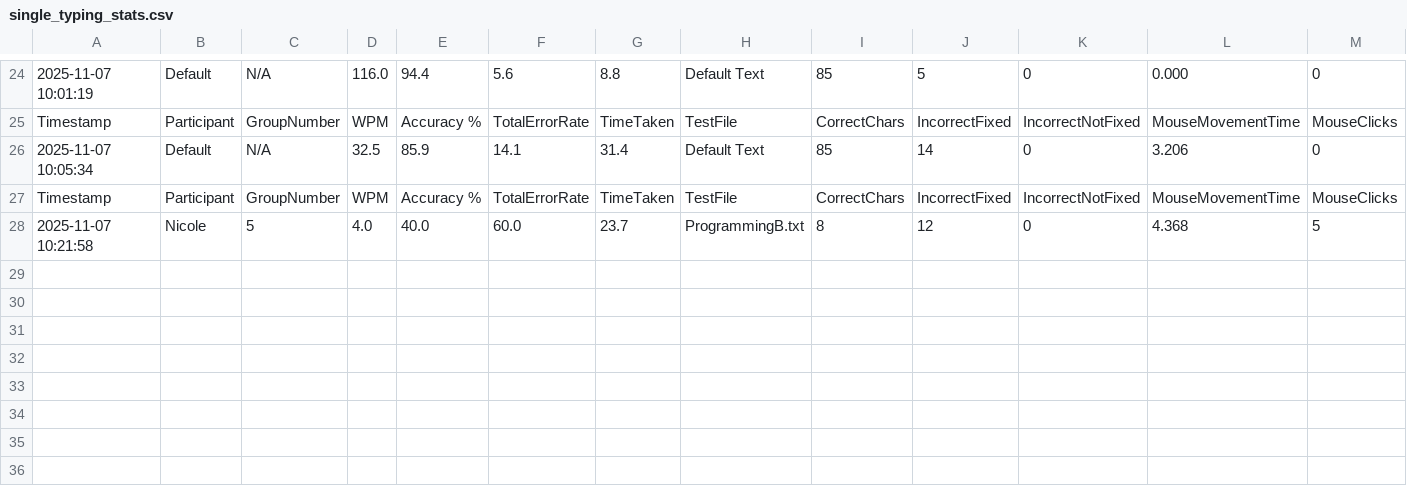
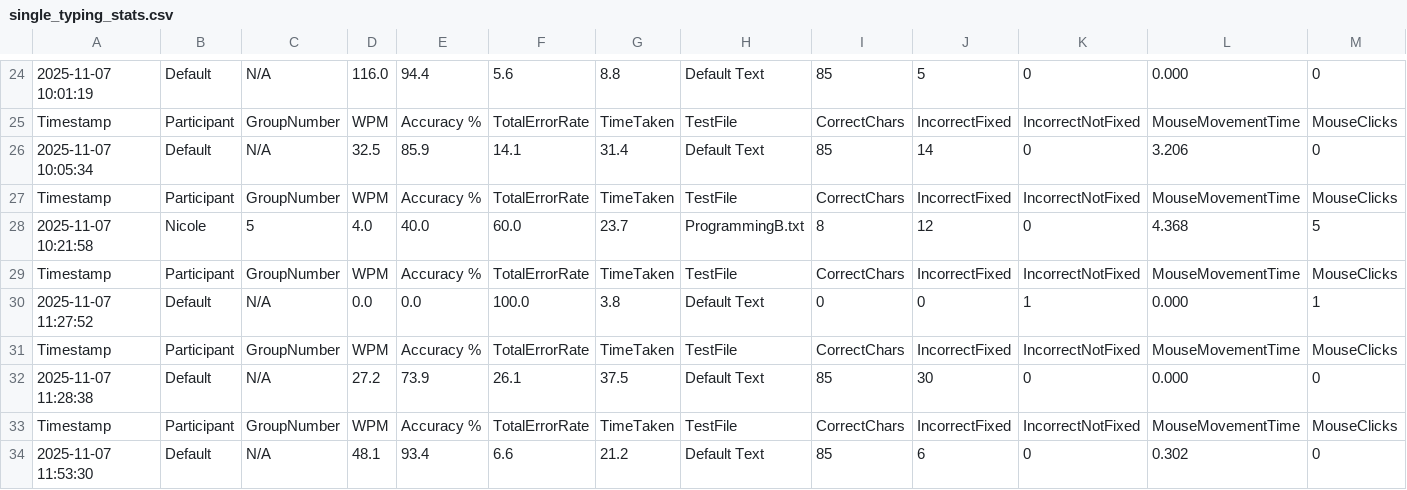
Before and after one commit to chris-asturiano/typing-test, a CSV file: single_typing_stats.csv, drawn as a sheet; only a part is shown, gaps mark what is left out; rows hold the shown columns only; the diff names each change by its address in the sheet, - before the commit and + after, or states it on an @@ line.

```diff
--- a/single_typing_stats.csv
+++ b/single_typing_stats.csv
+row 29: Timestamp | Participant | GroupNumber | WPM | Accuracy % | TotalErrorRate | TimeTaken | TestFile | CorrectChars | IncorrectFixed | IncorrectNotFixed | MouseMovementTime | MouseClicks
+row 30: 2025-11-07 11:27:52 | Default | N/A | 0.0 | 0.0 | 100.0 | 3.8 | Default Text | 0 | 0 | 1 | 0.000 | 1
+row 31: Timestamp | Participant | GroupNumber | WPM | Accuracy % | TotalErrorRate | TimeTaken | TestFile | CorrectChars | IncorrectFixed | IncorrectNotFixed | MouseMovementTime | MouseClicks
+row 32: 2025-11-07 11:28:38 | Default | N/A | 27.2 | 73.9 | 26.1 | 37.5 | Default Text | 85 | 30 | 0 | 0.000 | 0
+row 33: Timestamp | Participant | GroupNumber | WPM | Accuracy % | TotalErrorRate | TimeTaken | TestFile | CorrectChars | IncorrectFixed | IncorrectNotFixed | MouseMovementTime | MouseClicks
+row 34: 2025-11-07 11:53:30 | Default | N/A | 48.1 | 93.4 | 6.6 | 21.2 | Default Text | 85 | 6 | 0 | 0.302 | 0
```
Also changed, not shown: typing_stats.csv, 1 other file.
